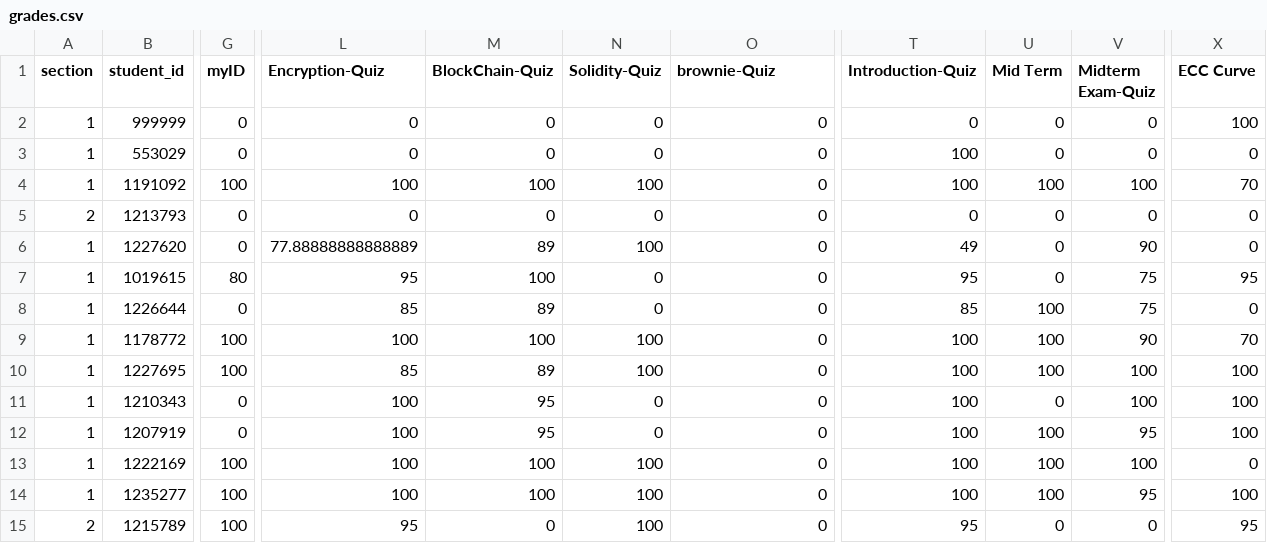
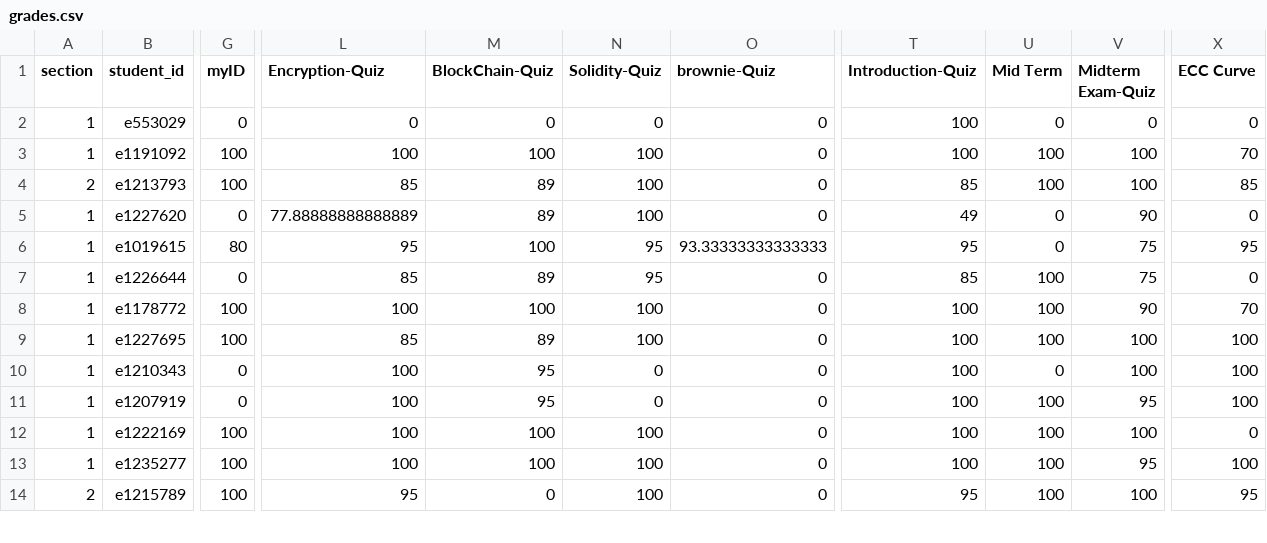
Before and after one commit to Gypsaman/neurodistributedub, a CSV file: grades.csv, drawn as a sheet; only a part is shown, gaps mark what is left out; removed rows and columns are numbered as before the commit, all else as after; rows hold the shown columns only; the diff covers the shown part only; the diff names each change by its address in the sheet, - before the commit and + after, or states it on an @@ line.

Commit message:
MidTerms 2

```diff
--- a/grades.csv
+++ b/grades.csv
-row 2: 1 | 999999 | 0 | 0 | 0 | 0 | 0 | 0 | 0 | 0 | 100
-B2 (student_id): 553029
+B2 (student_id): e553029
-B3 (student_id): 1191092
+B3 (student_id): e1191092
-B4 (student_id): 1213793
+B4 (student_id): e1213793
-G4 (myID): 0
+G4 (myID): 100
-L4 (Encryption-Quiz): 0
+L4 (Encryption-Quiz): 85
-M4 (BlockChain-Quiz): 0
+M4 (BlockChain-Quiz): 89
-N4 (Solidity-Quiz): 0
+N4 (Solidity-Quiz): 100
-T4 (Introduction-Quiz): 0
+T4 (Introduction-Quiz): 85
-U4 (Mid Term): 0
+U4 (Mid Term): 100
-V4 (Midterm Exam-Quiz): 0
+V4 (Midterm Exam-Quiz): 100
-X4 (ECC Curve): 0
+X4 (ECC Curve): 85
-B5 (student_id): 1227620
+B5 (student_id): e1227620
-B6 (student_id): 1019615
+B6 (student_id): e1019615
-N6:N7 (Solidity-Quiz): 0
+N6:N7 (Solidity-Quiz): 95
-O6 (brownie-Quiz): 0
+O6 (brownie-Quiz): 93.33333333333333
-B7 (student_id): 1226644
+B7 (student_id): e1226644
-B8 (student_id): 1178772
+B8 (student_id): e1178772
-B9 (student_id): 1227695
+B9 (student_id): e1227695
-B10 (student_id): 1210343
+B10 (student_id): e1210343
-B11 (student_id): 1207919
+B11 (student_id): e1207919
-B12 (student_id): 1222169
+B12 (student_id): e1222169
-B13 (student_id): 1235277
+B13 (student_id): e1235277
-B14 (student_id): 1215789
+B14 (student_id): e1215789
-U14 (Mid Term): 0
+U14 (Mid Term): 100
-V14 (Midterm Exam-Quiz): 0
+V14 (Midterm Exam-Quiz): 100
```
Also changed, not shown: 121 edited cells elsewhere in this file, 2 other files.
